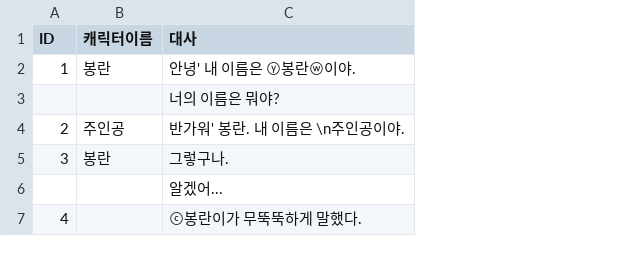
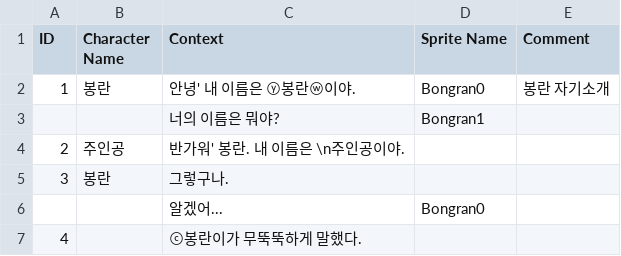
Before and after one commit to arkfisk/UnityLearns, a CSV file: FirstLoop/Assets/Resources/prologue.csv, drawn as a sheet; the diff names each change by its address in the sheet, - before the commit and + after, or states it on an @@ line.

```diff
--- a/FirstLoop/Assets/Resources/prologue.csv
+++ b/FirstLoop/Assets/Resources/prologue.csv
+column D (Sprite Name), rows 2-6: Bongran0 | Bongran1 |  |  | Bongran0
+column E (Comment), row 2: 봉란 자기소개
-B1: 캐릭터이름
+B1: Character Name
-C1: 대사
+C1: Context
```
Also changed, not shown: 11 other files.
